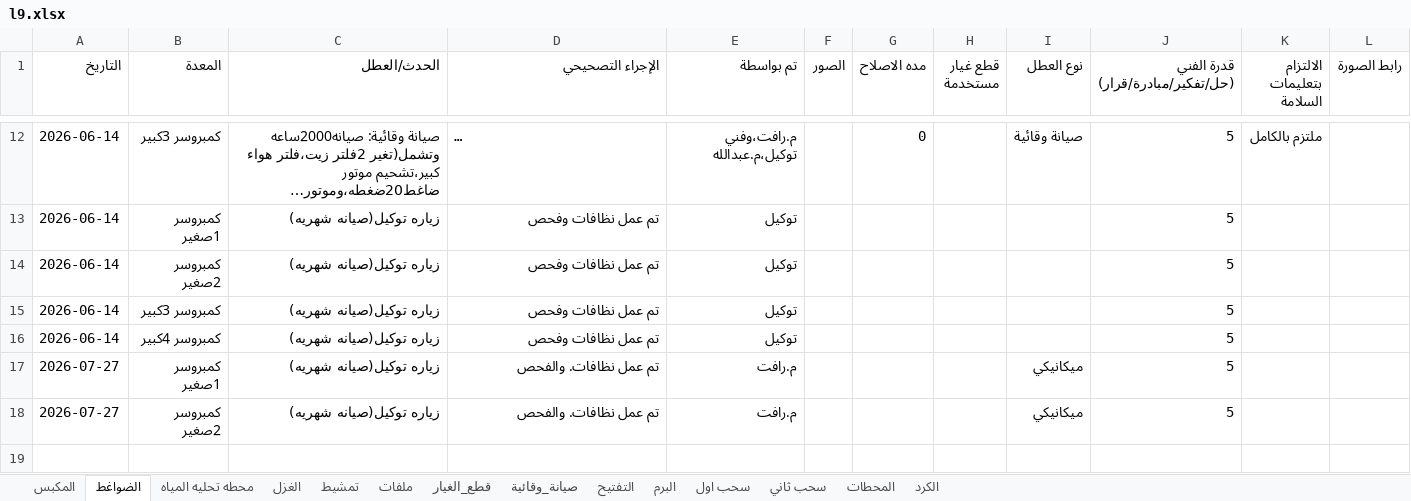
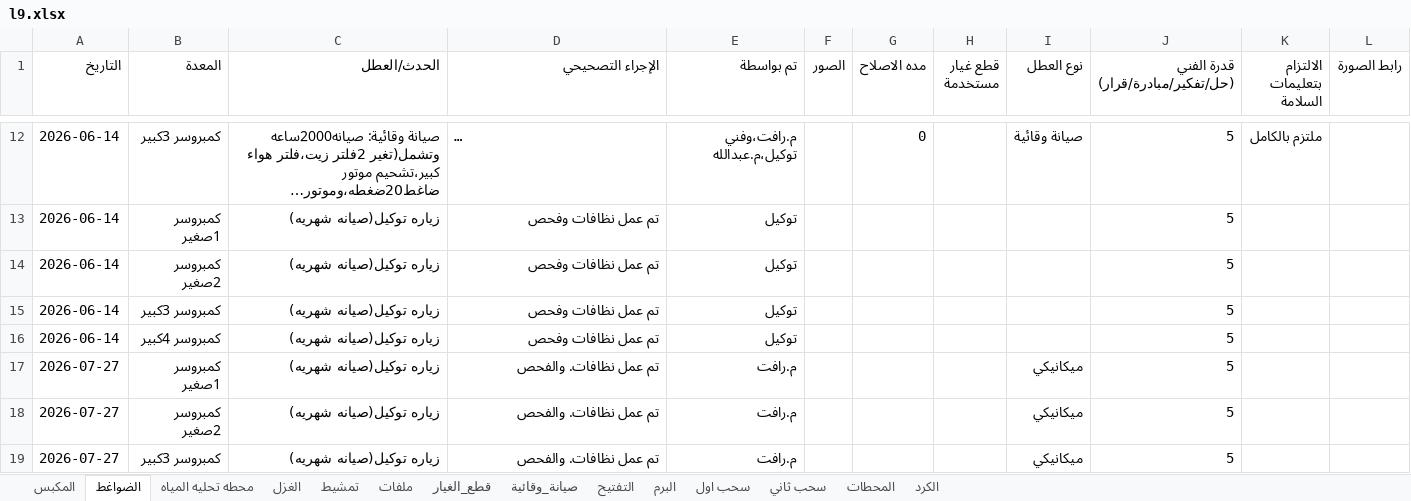
Before and after one commit to mahmedabdallh123/stations, an Excel workbook: l9.xlsx, sheet الضواغط, drawn as a sheet; only a part is shown, gaps mark what is left out; long unchanged cells end in …; values as stored, in another font and other column widths than the file's, no borders; the diff names each change by its address in the sheet, - before the commit and + after, or states it on an @@ line.

Commit message:
تحديث البيانات - 2026-07-27 15:27:44

```diff
--- a/l9.xlsx (sheet الضواغط)
+++ b/l9.xlsx (sheet الضواغط)
+row 19: 2026-07-27 | كمبروسر 3كبير | زياره توكيل(صيانه شهريه) | تم عمل نظافات. والفحص | م.رافت |  |  |  | ميكانيكي | 5
```
